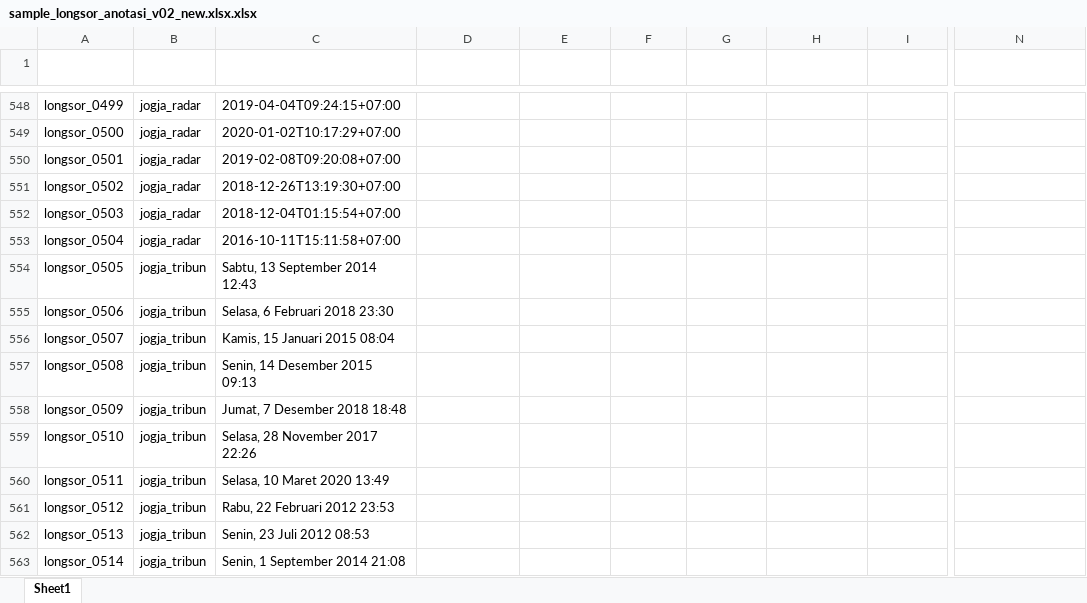
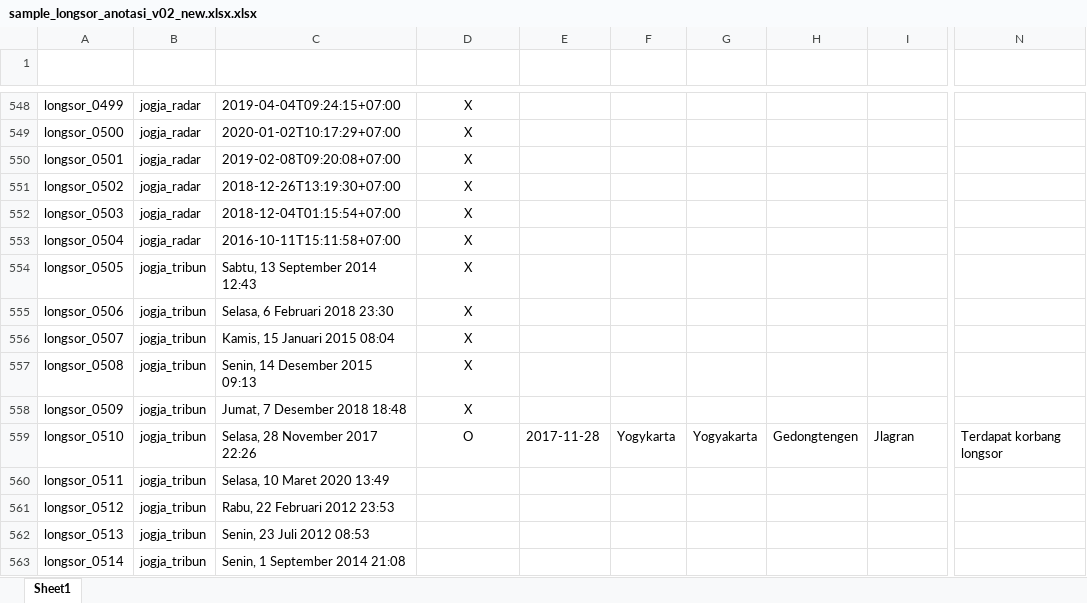
Before and after one commit to gusman/anotated_data, an Excel workbook: longsor/v02_new/sample_longsor_anotasi_v02_new.xlsx.xlsx, sheet Sheet1, drawn as a sheet; only a part is shown, gaps mark what is left out; values as stored, in another font and other column widths than the file's, no borders; table styles not drawn; the diff covers the shown part only; the diff names each change by its address in the sheet, - before the commit and + after, or states it on an @@ line.

```diff
--- a/longsor/v02_new/sample_longsor_anotasi_v02_new.xlsx.xlsx (sheet Sheet1)
+++ b/longsor/v02_new/sample_longsor_anotasi_v02_new.xlsx.xlsx (sheet Sheet1)
-D548:D558 (Positif Bencana Alam): (empty)
+D548:D558 (Positif Bencana Alam): X
-D559 (Positif Bencana Alam): (empty)
+D559 (Positif Bencana Alam): O
-E559 (Tanggal Kejadian): (empty)
+E559 (Tanggal Kejadian): 2017-11-28
-F559 (Lokasi ADM1): (empty)
+F559 (Lokasi ADM1): Yogykarta
-G559 (Lokasi ADM2): (empty)
+G559 (Lokasi ADM2): Yogyakarta
-H559 (Lokasi ADM3): (empty)
+H559 (Lokasi ADM3): Gedongtengen
-I559 (Lokasi Lainnya): (empty)
+I559 (Lokasi Lainnya): Jlagran
-N559 (Dampak Lainnya): (empty)
+N559 (Dampak Lainnya): Terdapat korbang longsor
```
Also changed, not shown: 9 added rows, 9 removed rows, 63 edited cells and cell formats elsewhere in this sheet, 1 other file.
